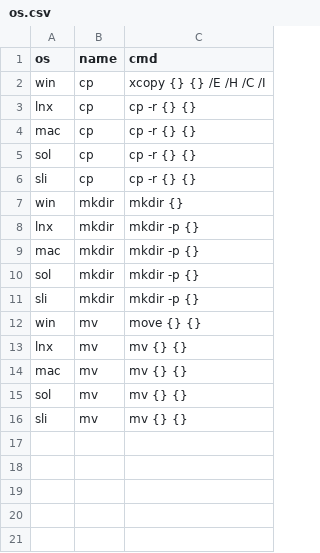
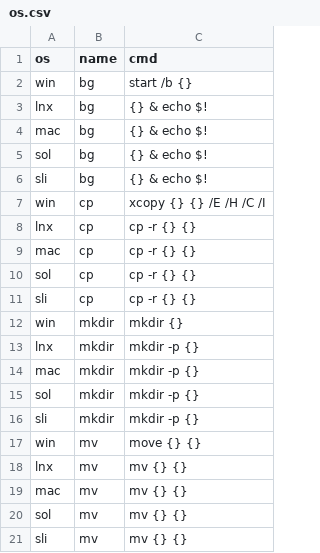
Before and after one commit to jkane17/qlib, a CSV file: cnf/os.csv, drawn as a sheet.

```diff
--- a/cnf/os.csv
+++ b/cnf/os.csv
@@ -1,2 +1,7 @@
 os,name,cmd
+win,bg,start /b {}
+lnx,bg,{} & echo $!
+mac,bg,{} & echo $!
+sol,bg,{} & echo $!
+sli,bg,{} & echo $!
 win,cp,xcopy {} {} /E /H /C /I
```
Also changed, not shown: 15 other files.
